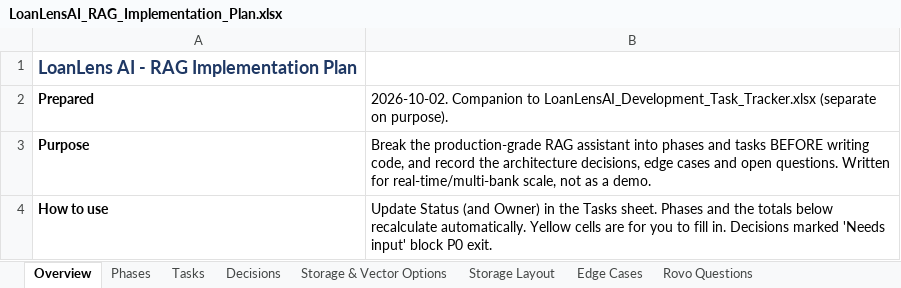
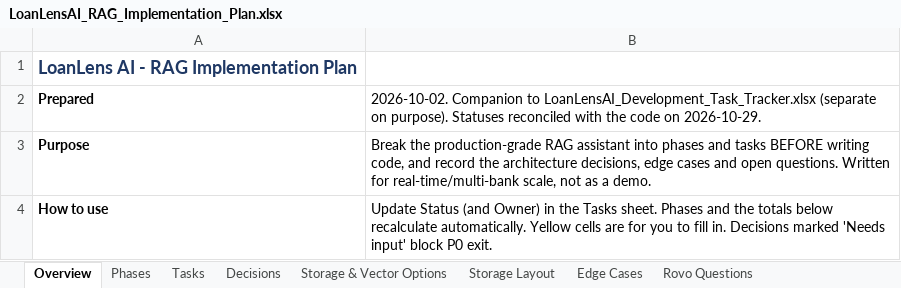
Before and after one commit to khavyas/LoanLensAI, an Excel workbook: docs/LoanLensAI_RAG_Implementation_Plan.xlsx, sheet Overview, drawn as a sheet; only a part is shown; values as stored, in another font and other column widths than the file's, no borders; the diff names each change by its address in the sheet, - before the commit and + after, or states it on an @@ line.

```diff
--- a/docs/LoanLensAI_RAG_Implementation_Plan.xlsx (sheet Overview)
+++ b/docs/LoanLensAI_RAG_Implementation_Plan.xlsx (sheet Overview)
-B2: …on purpose).
+B2: …on purpose). Statuses reconciled with the code on 2026-10-29.
```
Also changed, not shown: sheet Tasks, sheet Edge Cases, sheet Decisions.
